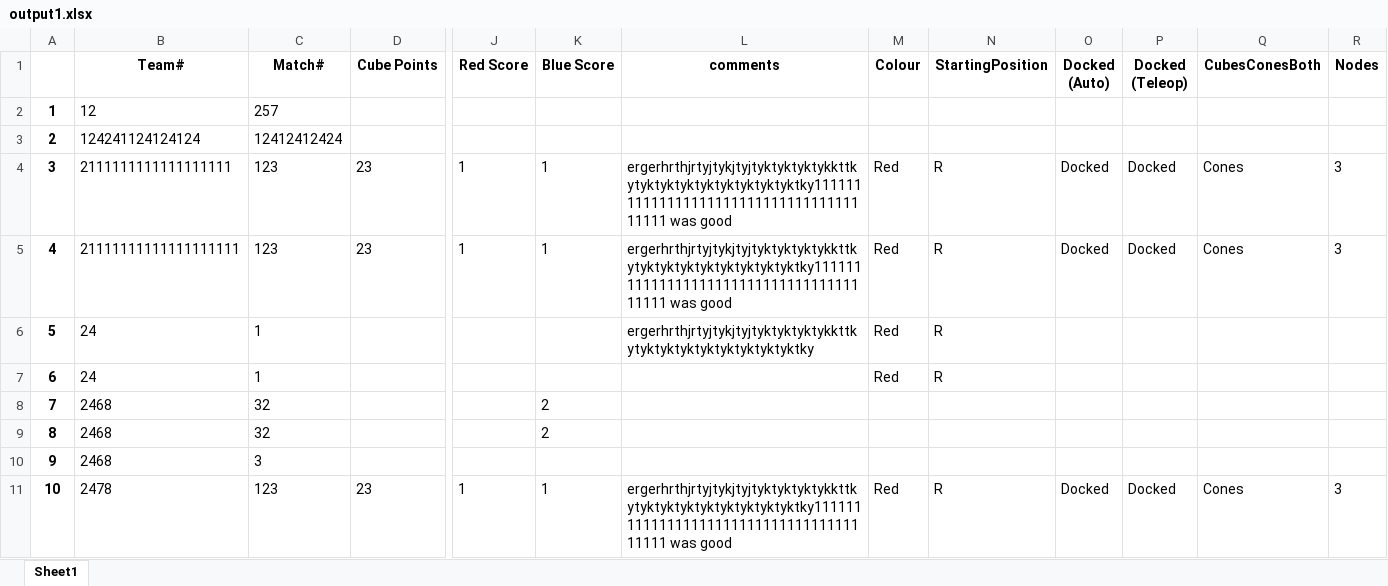
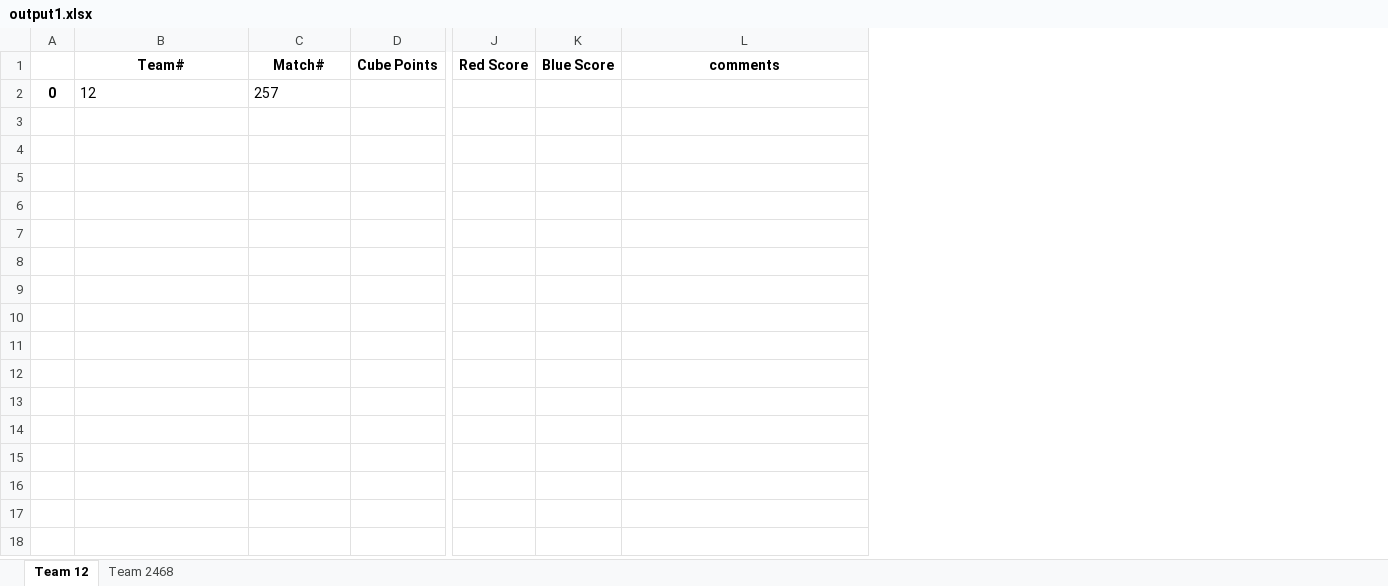
Before and after one commit to VoidNinja900/HNH-Scouting-Com, an Excel workbook: ExcelFiles/output1.xlsx, sheet Team 12, drawn as a sheet; only a part is shown, gaps mark what is left out; values as stored, in another font and other column widths than the file's, no borders; removed rows and columns are numbered as before the commit, all else as after; rows hold the shown columns only; the diff names each change by its address in the sheet, - before the commit and + after, or states it on an @@ line.

```diff
--- a/ExcelFiles/output1.xlsx (sheet Team 12)
+++ b/ExcelFiles/output1.xlsx (sheet Team 12)
-sheet tab: Sheet1
+sheet tab: Team 12
+sheet tab: Team 2468
-column A, row 2: 1
+column A, row 2: 0
-column M (Colour), empty
-column N (StartingPosition), empty
-column O (Docked (Auto)), empty
-column P (Docked (Teleop)), empty
-column Q (CubesConesBoth), empty
-column R (Nodes), empty
-row 3: 2 | 124241124124124 | 12412412424
-row 4: 3 | 2111111111111111111 | 123 | 23 | 1 | 1 | ergerhrthjrtyjtykjtyjtyktyktyktykkttkytyktyktyktyktyktyktyktyktky1111111111111111111111111111111111111111 was good | Red | R | Docked | Docked | Cones | 3
-row 5: 4 | 21111111111111111111 | 123 | 23 | 1 | 1 | ergerhrthjrtyjtykjtyjtyktyktyktykkttkytyktyktyktyktyktyktyktyktky1111111111111111111111111111111111111111 was good | Red | R | Docked | Docked | Cones | 3
-row 6: 5 | 24 | 1 |  |  |  | ergerhrthjrtyjtykjtyjtyktyktyktykkttkytyktyktyktyktyktyktyktyktky | Red | R
-row 7: 6 | 24 | 1 |  |  |  |  | Red | R
-row 8: 7 | 2468 | 32 |  |  | 2
-row 9: 8 | 2468 | 32 |  |  | 2
-row 10: 9 | 2468 | 3
-row 11: 10 | 2478 | 123 | 23 | 1 | 1 | ergerhrthjrtyjtykjtyjtyktyktyktykkttkytyktyktyktyktyktyktyktyktky1111111111111111111111111111111111111111 was good | Red | R | Docked | Docked | Cones | 3
```
Also changed, not shown: 3 other files.
